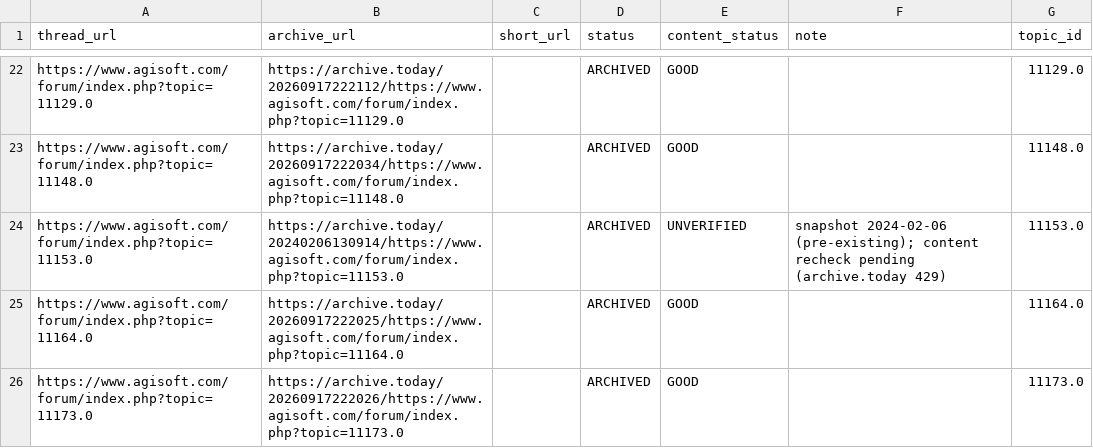
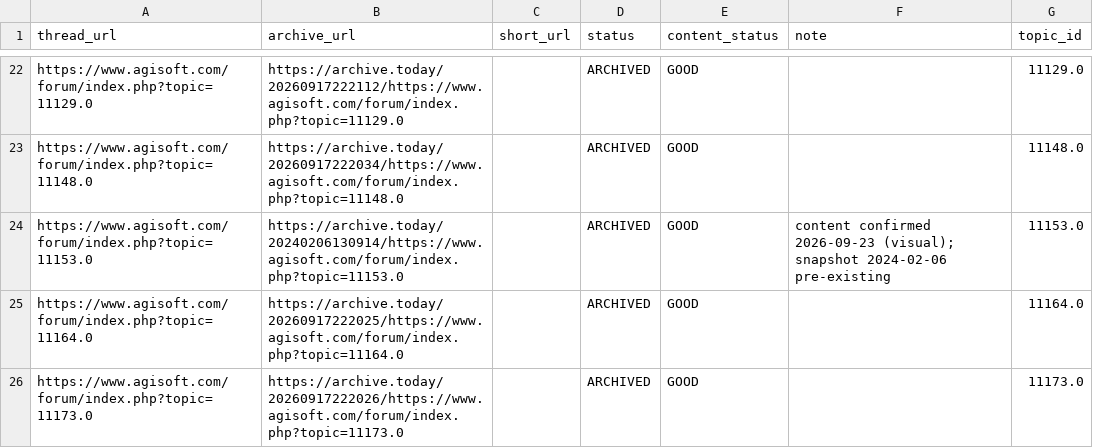
Before and after one commit to PhotogrammetryCommunity/metashape-expert-manual, a TSV file: scripts/data/archive-forum.tsv, drawn as a sheet; only a part is shown, gaps mark what is left out.

Commit message:
Mark forum thread 11153.0 archive as GOOD (content confirmed)

```diff
--- a/scripts/data/archive-forum.tsv
+++ b/scripts/data/archive-forum.tsv
@@ -23,3 +23,3 @@ https://www.agisoft.com/forum/index.php?topic=11129.0	https://archive.today/2026
 https://www.agisoft.com/forum/index.php?topic=11148.0	https://archive.today/20260917222034/https://www.agisoft.com/forum/index.php?topic=11148.0		ARCHIVED	GOOD		11148.0
-https://www.agisoft.com/forum/index.php?topic=11153.0	https://archive.today/20240206130914/https://www.agisoft.com/forum/index.php?topic=11153.0		ARCHIVED	UNVERIFIED	snapshot 2024-02-06 (pre-existing); content recheck pending (archive.today 429)	11153.0
+https://www.agisoft.com/forum/index.php?topic=11153.0	https://archive.today/20240206130914/https://www.agisoft.com/forum/index.php?topic=11153.0		ARCHIVED	GOOD	content confirmed 2026-09-23 (visual); snapshot 2024-02-06 pre-existing	11153.0
 https://www.agisoft.com/forum/index.php?topic=11164.0	https://archive.today/20260917222025/https://www.agisoft.com/forum/index.php?topic=11164.0		ARCHIVED	GOOD		11164.0
```
